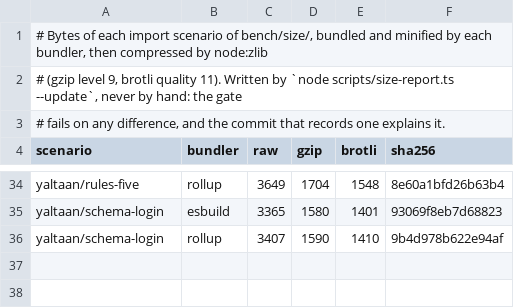
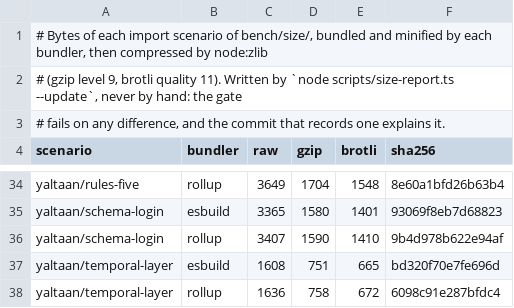
Before and after one commit to Eoth/yaltaan, a TSV file: docs/size-baseline.tsv, drawn as a sheet; only a part is shown, gaps mark what is left out.

Commit message:
feat(temporal): add half-open intervals over any Temporal value that can be ordered
Temporal has no interval, and each application writes its own. interval, contains, overlaps, intersect, union, mergeAll
and gaps take plain values, on the native Temporal or on the polyfill. Laws check each against the days an interval
holds, computed without a Temporal comparison: intersection commutative and associative, the union of disjoint
intervals keeps its measure, mergeAll and gaps keep what they should, on both implementations.

One function orders two bounds, and refuses a mix that Temporal would answer unevenly: compare ignores the calendar
(compare is 0 and equals false for the same day in two calendars), accepts another kind (a PlainDate against a
ZonedDateTime is 0), and two implementations read each other as bags of fields, or throw. Laws cover each.

mergeAll and gaps refuse more than a million intervals unread; a million merge in 3.9 s on the native Temporal, where
compare costs 500 ns, and the time grows as n log n from n to 4n.

The gate gains a step that runs these laws on the pinned Node, as its own Node has no Temporal, and the documentation
examples can import the polyfill. The comparison with dayjs gains interval-contains and interval-overlaps, with a
column for this package, on both implementations: it differs in none of 8,805 cases; dayjs differs in 822.

Import size, brotli, esbuild / Rollup: yaltaan/temporal-layer, new, 665 / 672 for a budget of 1,790.
No new dependency: temporal-polyfill was already in the lockfile, which gains the link of this workspace.

```diff
--- a/docs/size-baseline.tsv
+++ b/docs/size-baseline.tsv
@@ -36 +36,3 @@ yaltaan/schema-login	esbuild	3365	1580	1401	93069f8eb7d68823
 yaltaan/schema-login	rollup	3407	1590	1410	9b4d978b622e94af
+yaltaan/temporal-layer	esbuild	1608	751	665	bd320f70e7fe696d
+yaltaan/temporal-layer	rollup	1636	758	672	6098c91e287bfdc4
```
Also changed, not shown: 29 other files.
